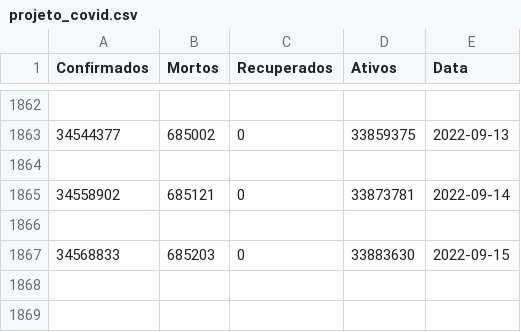
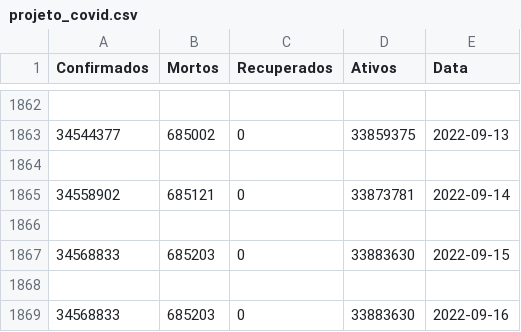
Before and after one commit to TalithaStella/LetsCode, a CSV file: Documentos/projeto_covid.csv, drawn as a sheet; only a part is shown, gaps mark what is left out; the diff names each change by its address in the sheet, - before the commit and + after, or states it on an @@ line.

Commit message:
Projeto arrumado

```diff
--- a/Documentos/projeto_covid.csv
+++ b/Documentos/projeto_covid.csv
+row 1868: (empty)
+row 1869: 34568833 | 685203 | 0 | 33883630 | 2022-09-16
```
Also changed, not shown: 1 other file.
